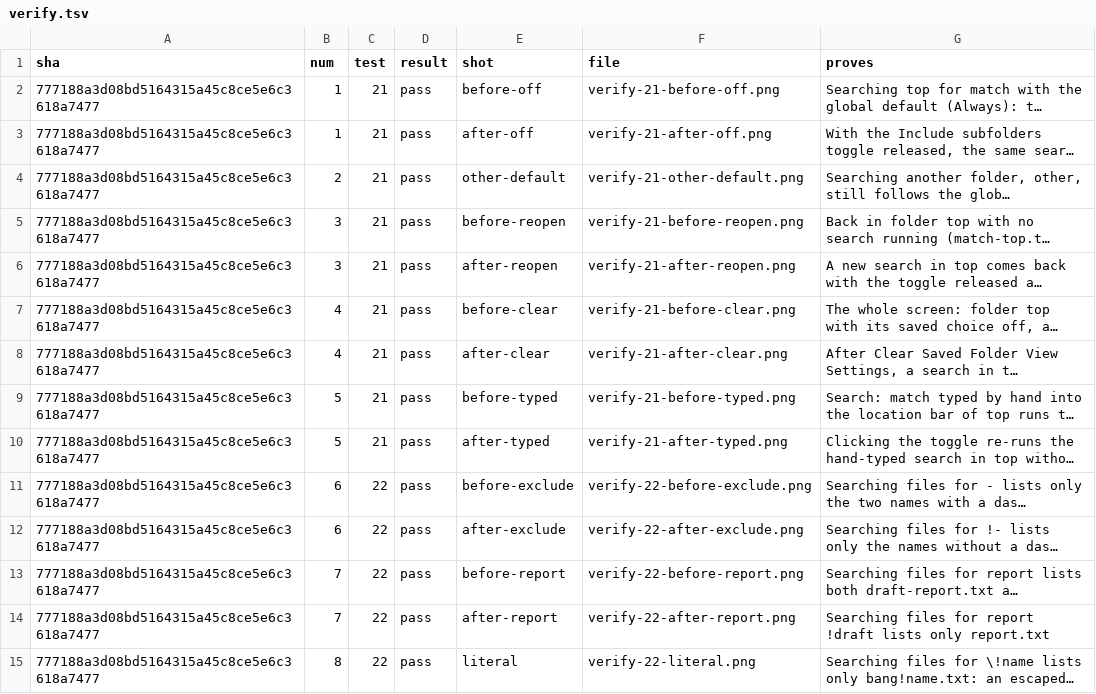
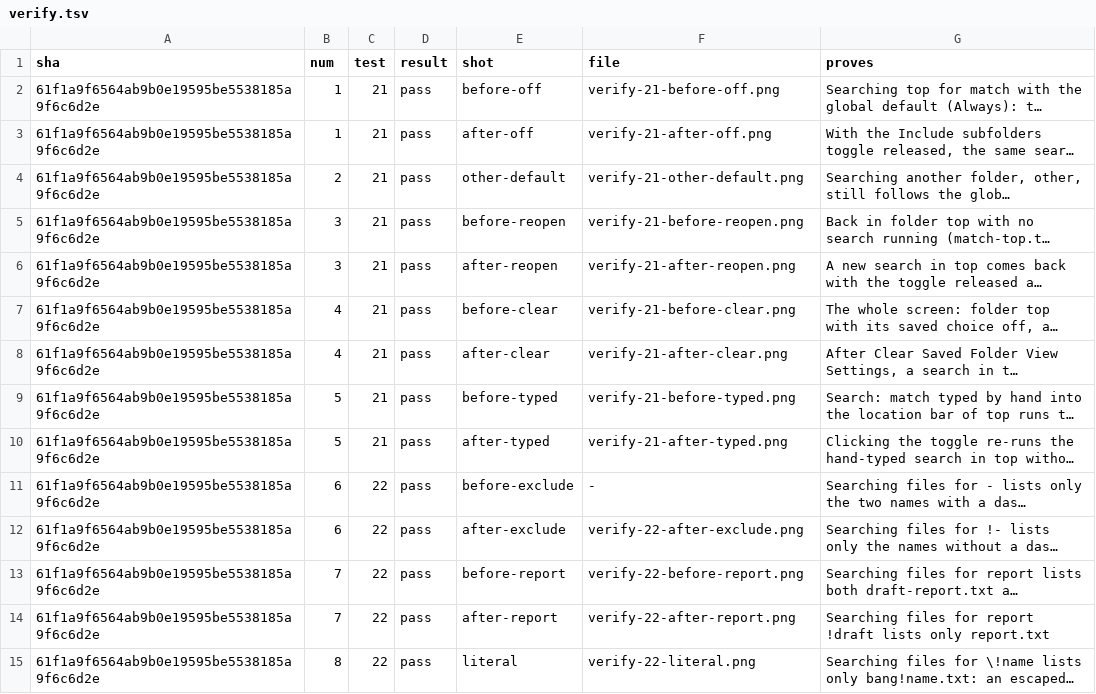
Before and after one commit to alexhu98/thunar, a TSV file: pr-51/verify.tsv, drawn as a sheet; only a part is shown; long unchanged cells end in …; the diff covers the shown part only; the diff names each change by its address in the sheet, - before the commit and + after, or states it on an @@ line.

```diff
--- a/pr-51/verify.tsv
+++ b/pr-51/verify.tsv
-A2:A15 (sha): 777188a3d08bd5164315a45c8ce5e6c3618a7477
+A2:A15 (sha): 61f1a9f6564ab9b0e19595be5538185a9f6c6d2e
-F11 (file): verify-22-before-exclude.png
+F11 (file): -
```
Also changed, not shown: 37 edited cells elsewhere in this file.
